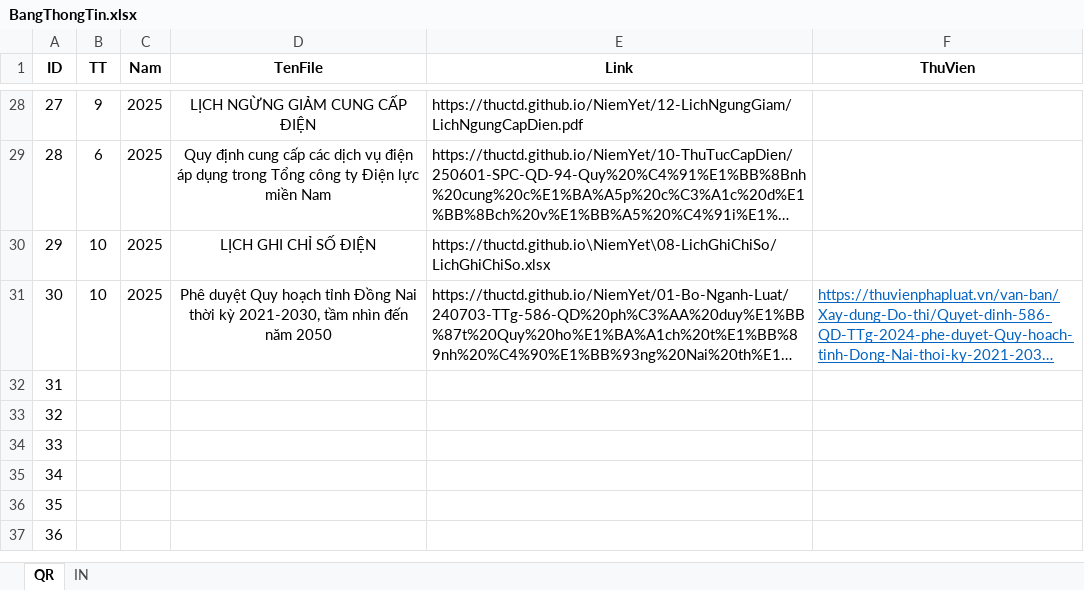
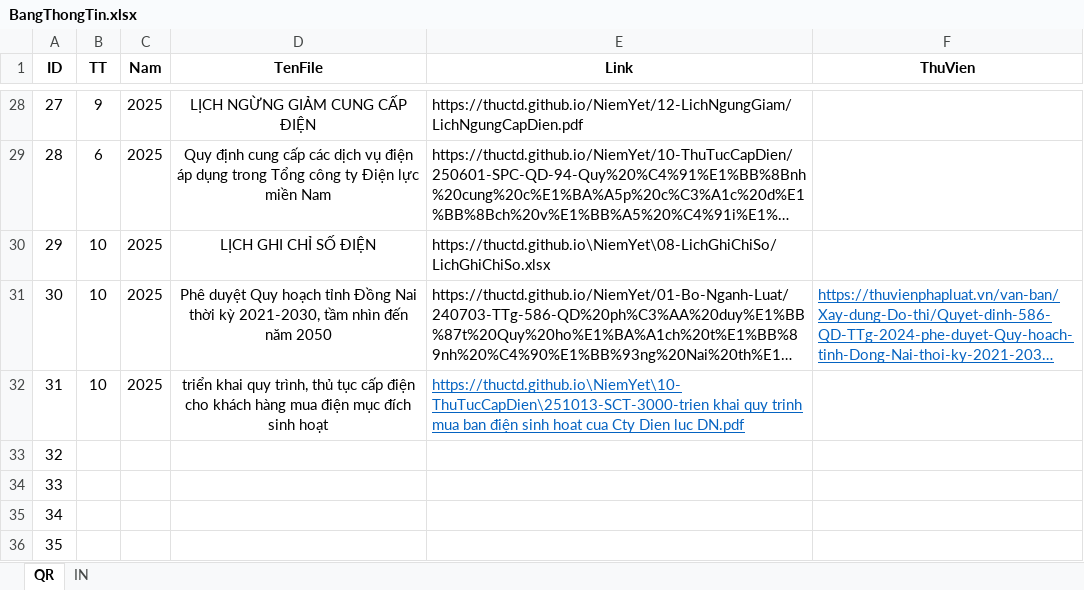
Before and after one commit to thuctd/thuctd.github.io, an Excel workbook: NiemYet/BangThongTin.xlsx, sheet QR, drawn as a sheet; only a part is shown, gaps mark what is left out; the shorter side is filled out with more unchanged rows; long unchanged cells end in …; values as stored, in another font and other column widths than the file's, no borders; conditional formats not drawn; the diff names each change by its address in the sheet, - before the commit and + after, or states it on an @@ line.

```diff
--- a/NiemYet/BangThongTin.xlsx (sheet QR)
+++ b/NiemYet/BangThongTin.xlsx (sheet QR)
-B32 (TT): (empty)
+B32 (TT): 10
-C32 (Nam): (empty)
+C32 (Nam): 2025
-D32 (TenFile): (empty)
+D32 (TenFile): triển khai quy trình, thủ tục cấp điện cho khách hàng mua điện mục đích sinh hoạt
-E32 (Link): (empty)
+E32 (Link): https://thuctd.github.io\NiemYet\10-ThuTucCapDien\251013-SCT-3000-trien khai quy trinh mua ban điện sinh hoat cua Cty Dien luc DN.pdf
```
Also changed, not shown: sheet IN, charts or pictures, 2 other files.
